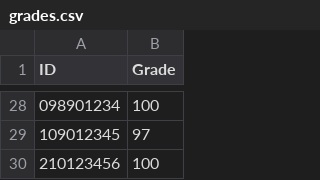
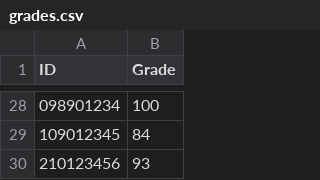
Before and after one commit to nofsafiah-pixel/ex1.lesson4, a CSV file: grades.csv, drawn as a sheet; only a part is shown, gaps mark what is left out; the diff covers the shown part only.

```diff
--- a/grades.csv
+++ b/grades.csv
@@ -28,3 +28,3 @@ ID,Grade
 098901234,100
-109012345,97
-210123456,100
+109012345,84
+210123456,93
```
Also changed, not shown: 25 edited cells elsewhere in this file.
